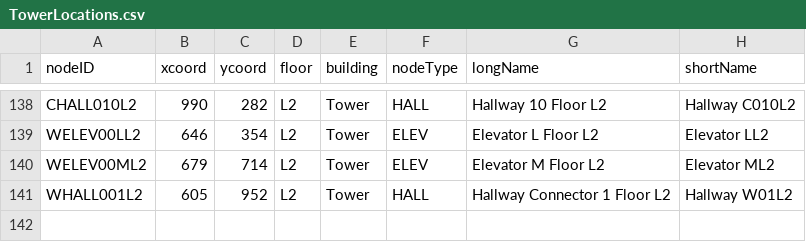
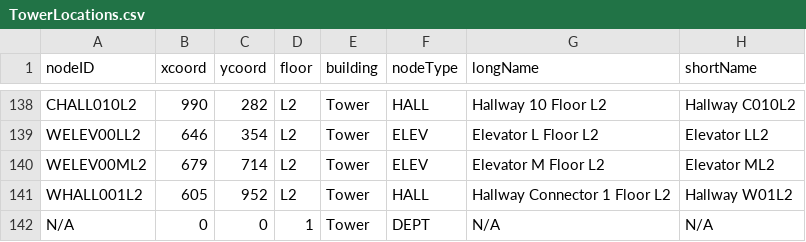
Before and after one commit to Bumble-The-Abominable-Snowman/CS3733-C22-Team-A-Application, a CSV file: src/main/resources/edu/wpi/cs3733/c22/teamA/db/CSVs/TowerLocations.csv, drawn as a sheet; only a part is shown, gaps mark what is left out.

```diff
--- a/src/main/resources/edu/wpi/cs3733/c22/teamA/db/CSVs/TowerLocations.csv
+++ b/src/main/resources/edu/wpi/cs3733/c22/teamA/db/CSVs/TowerLocations.csv
@@ -141 +141,2 @@ WELEV00ML2,679,714,L2,Tower,ELEV,Elevator M Floor L2,Elevator ML2
 WHALL001L2,605,952,L2,Tower,HALL,Hallway Connector 1 Floor L2,Hallway W01L2
+N/A,0,0,1,Tower,DEPT,N/A,N/A
```
Also changed, not shown: src/main/resources/edu/wpi/cs3733/c22/teamA/db/CSVs/FoodDeliveryServiceRequest.csv, src/main/resources/edu/wpi/cs3733/c22/teamA/db/CSVs/LanguageServiceRequest.csv, 34 other files.
